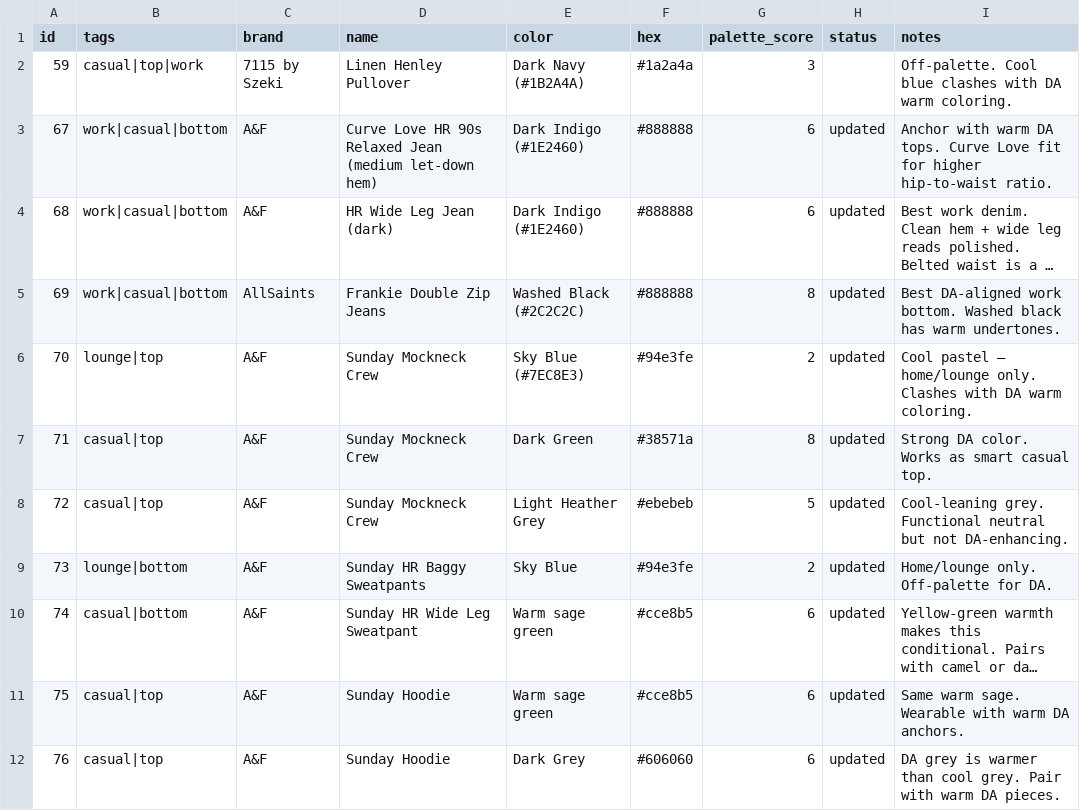
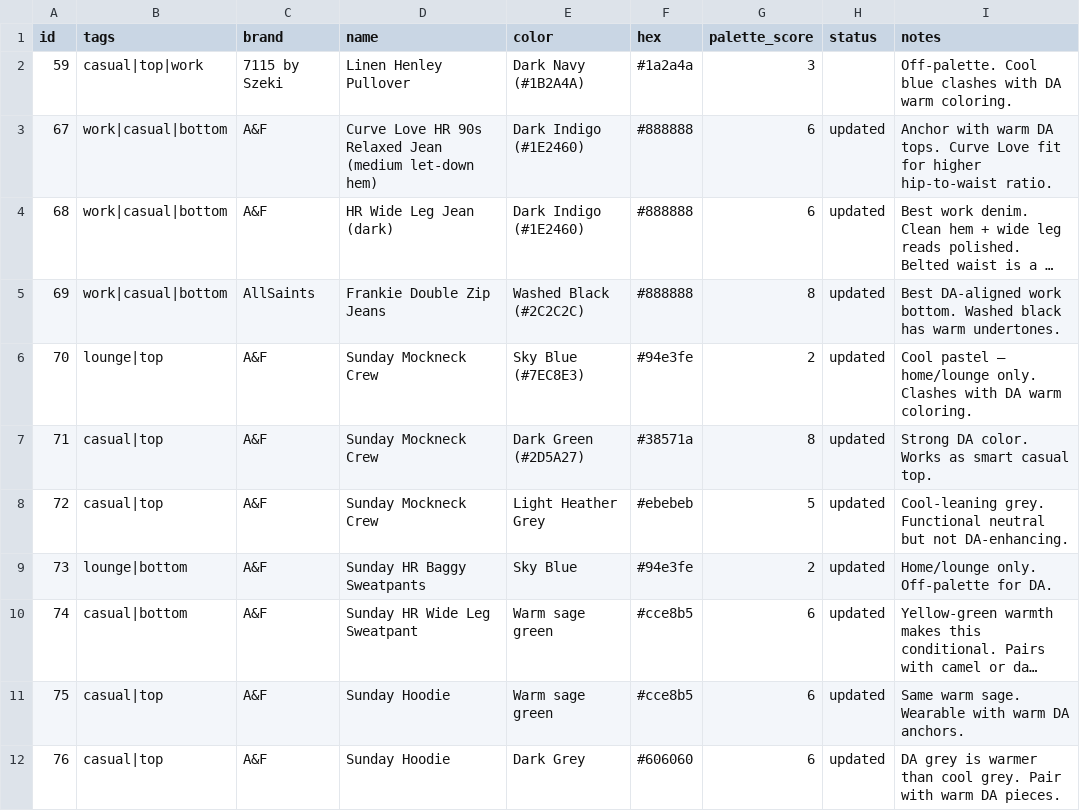
Before and after one commit to nmillere/wardrobe, a CSV file: wardrobe.csv, drawn as a sheet; only a part is shown; long unchanged cells end in ….

Commit message:
Update Sunday Mockneck Crew in wardrobe via MCP

```diff
--- a/wardrobe.csv
+++ b/wardrobe.csv
@@ -6,3 +6,3 @@ id,tags,brand,name,color,hex,palette_score,status,notes
 "70","lounge|top","A&F","Sunday Mockneck Crew","Sky Blue (#7EC8E3)","#94e3fe","2","updated","Cool pastel — home/lounge only. Clashes with DA warm coloring."
-"71","casual|top","A&F","Sunday Mockneck Crew","Dark Green","#38571a","8","updated","Strong DA color. Works as smart casual top."
+"71","casual|top","A&F","Sunday Mockneck Crew","Dark Green (#2D5A27)","#38571a","8","updated","Strong DA color. Works as smart casual top."
 "72","casual|top","A&F","Sunday Mockneck Crew","Light Heather Grey","#ebebeb","5","updated","Cool-leaning grey. Functional neutral but not DA-enhancing."
```
